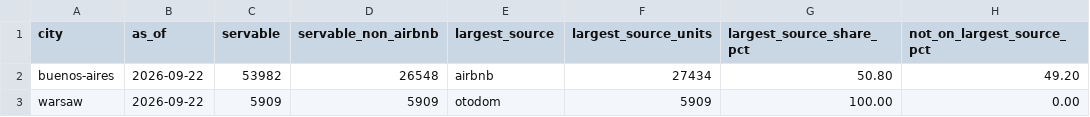
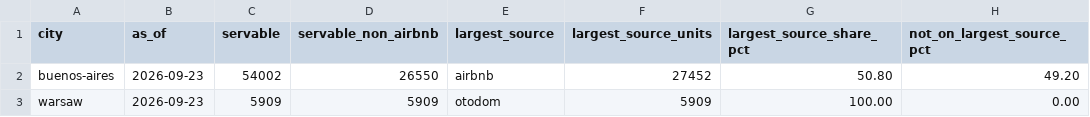
Before and after one commit to unitrank/buenos-aires-rental-market, a CSV file: data/latest/portal-comparison.csv, drawn as a sheet; only a part is shown; the diff names each change by its address in the sheet, - before the commit and + after, or states it on an @@ line.

```diff
--- a/data/latest/portal-comparison.csv
+++ b/data/latest/portal-comparison.csv
-B2:B3 (as_of): 2026-09-22
+B2:B3 (as_of): 2026-09-23
-C2 (servable): 53982
+C2 (servable): 54002
-D2 (servable_non_airbnb): 26548
+D2 (servable_non_airbnb): 26550
-F2 (largest_source_units): 27434
+F2 (largest_source_units): 27452
```
Also changed, not shown: data/history/uaci-2026-09.csv, data/latest/by-barrio.csv, 7 other files.
